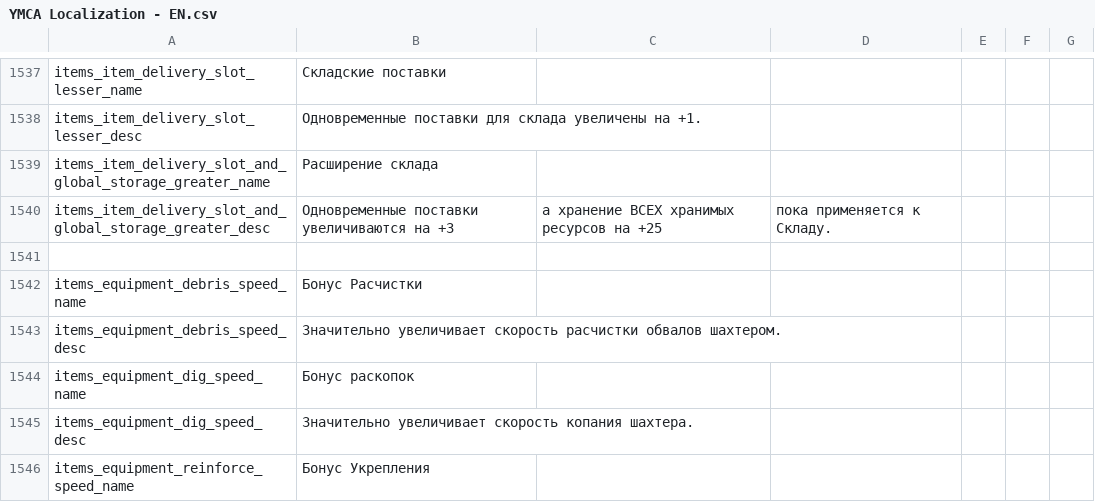
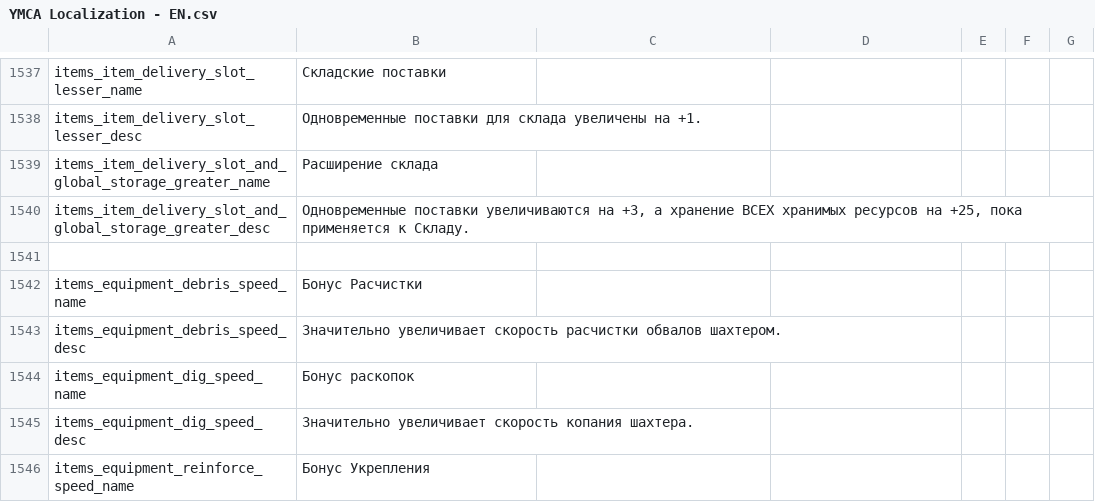
Before and after one commit to Mishoron/SWB-Russian, a CSV file: YMCA Localization - EN.csv, drawn as a sheet; only a part is shown, gaps mark what is left out.

```diff
--- a/YMCA Localization - EN.csv
+++ b/YMCA Localization - EN.csv
@@ -1539,3 +1539,3 @@ items_item_delivery_slot_lesser_desc,Одновременные поставки
 items_item_delivery_slot_and_global_storage_greater_name,Расширение склада,,,,,
-items_item_delivery_slot_and_global_storage_greater_desc,Одновременные поставки увеличиваются на +3, а хранение ВСЕХ хранимых ресурсов на +25, пока применяется к Складу.,,,,,
+items_item_delivery_slot_and_global_storage_greater_desc,"Одновременные поставки увеличиваются на +3, а хранение ВСЕХ хранимых ресурсов на +25, пока применяется к Складу.",,,,,
 ,,,,,,
```
Also changed, not shown: 1 other file.
